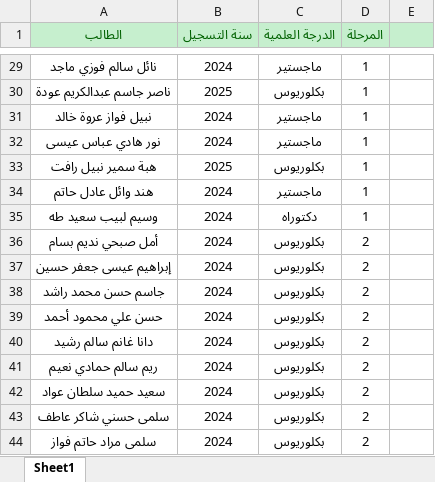
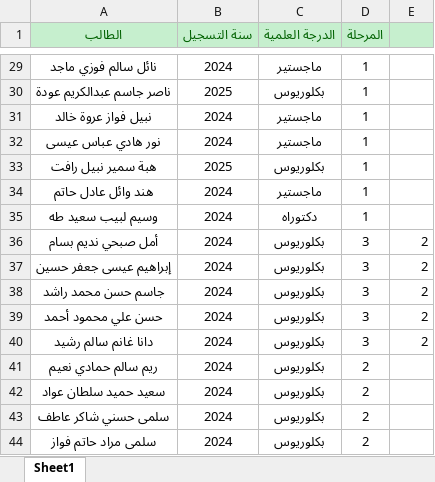
Before and after one commit to Hussein-L-AlMadhachi/CENUSIS-Operations, an Excel workbook: samples/student_fake_sample.xlsx, sheet Sheet1, drawn as a sheet; only a part is shown, gaps mark what is left out; values as stored, in another font and other column widths than the file's, no borders; the diff names each change by its address in the sheet, - before the commit and + after, or states it on an @@ line.

```diff
--- a/samples/student_fake_sample.xlsx (sheet Sheet1)
+++ b/samples/student_fake_sample.xlsx (sheet Sheet1)
-D36:D40 (المرحلة): 2
+D36:D40 (المرحلة): 3
-E36:E40: (empty)
+E36:E40: 2
```
Also changed, not shown: 23 other files.
